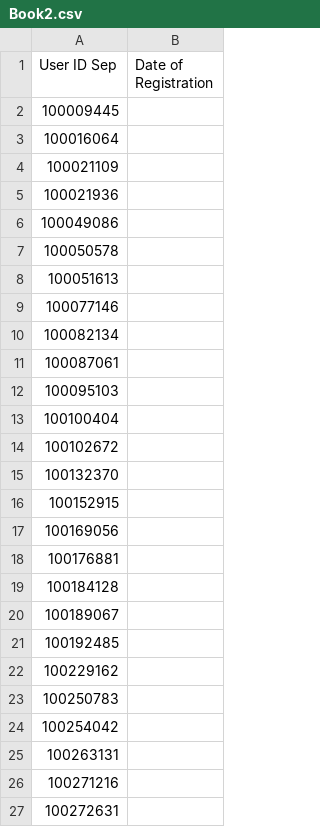
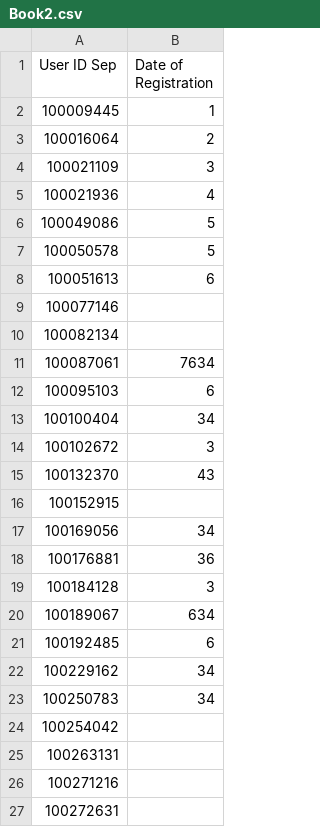
Before and after one commit to maneeshwitzeal/manu, a CSV file: Book2.csv, drawn as a sheet; only a part is shown.

Commit message:
Update Book2.csv

```diff
--- a/Book2.csv
+++ b/Book2.csv
@@ -1,24 +1,24 @@
 User ID Sep,Date of Registration
-100009445,
-100016064,
-100021109,
-100021936,
-100049086,
-100050578,
-100051613,
+100009445,1
+100016064,2
+100021109,3
+100021936,4
+100049086,5
+100050578,5
+100051613,6
 100077146,
 100082134,
-100087061,
-100095103,
-100100404,
-100102672,
-100132370,
+100087061,7634
+100095103,6
+100100404,34
+100102672,3
+100132370,43
 100152915,
-100169056,
-100176881,
-100184128,
-100189067,
-100192485,
-100229162,
-100250783,
+100169056,34
+100176881,36
+100184128,3
+100189067,634
+100192485,6
+100229162,34
+100250783,34
 100254042,
```
